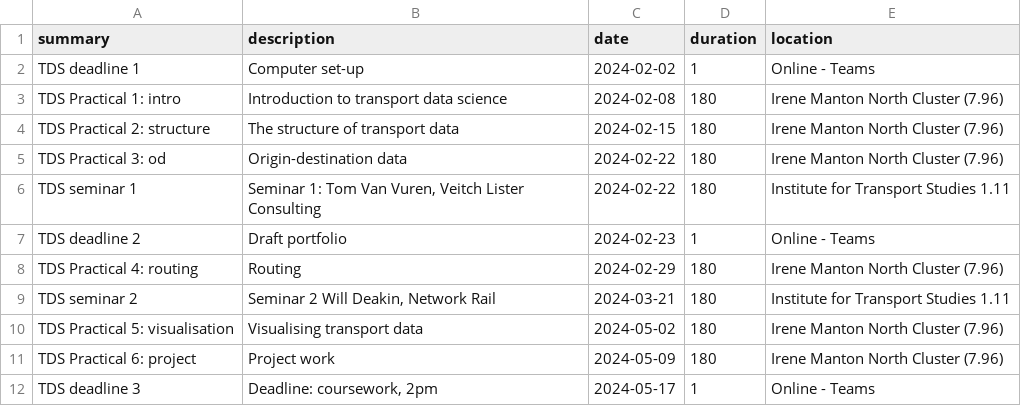
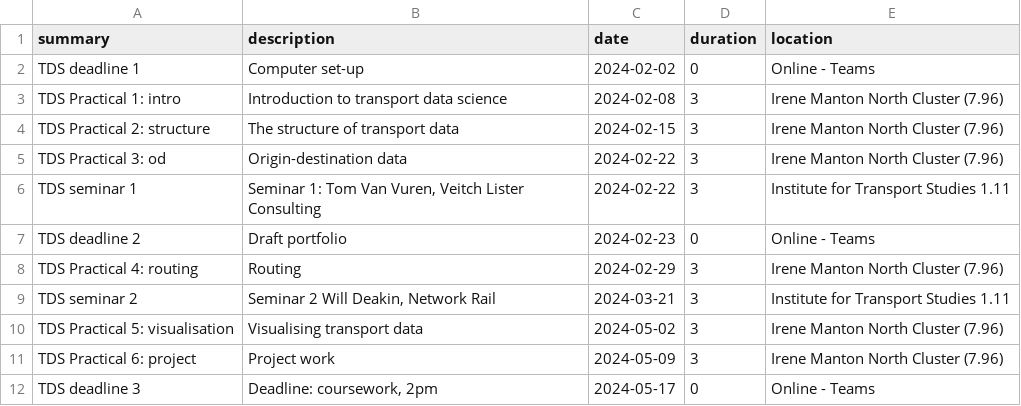
Before and after one commit to ITSLeeds/TDS, a CSV file: timetable.csv, drawn as a sheet.

```diff
--- a/timetable.csv
+++ b/timetable.csv
@@ -1,12 +1,12 @@
 summary,description,date,duration,location
-TDS deadline 1,Computer set-up,2024-02-02,1,Online - Teams
-TDS Practical 1: intro,Introduction to transport data science,2024-02-08,180,Irene Manton North Cluster (7.96)
-TDS Practical 2: structure,The structure of transport data,2024-02-15,180,Irene Manton North Cluster (7.96)
-TDS Practical 3: od,Origin-destination data,2024-02-22,180,Irene Manton North Cluster (7.96)
-TDS seminar 1,"Seminar 1: Tom Van Vuren, Veitch Lister Consulting",2024-02-22,180,Institute for Transport Studies 1.11
-TDS deadline 2,Draft portfolio,2024-02-23,1,Online - Teams
-TDS Practical 4: routing,Routing,2024-02-29,180,Irene Manton North Cluster (7.96)
-TDS seminar 2,"Seminar 2 Will Deakin, Network Rail",2024-03-21,180,Institute for Transport Studies 1.11
-TDS Practical 5: visualisation,Visualising transport data,2024-05-02,180,Irene Manton North Cluster (7.96)
-TDS Practical 6: project,Project work,2024-05-09,180,Irene Manton North Cluster (7.96)
-TDS deadline 3,"Deadline: coursework, 2pm",2024-05-17,1,Online - Teams
+TDS deadline 1,Computer set-up,2024-02-02,0,Online - Teams
+TDS Practical 1: intro,Introduction to transport data science,2024-02-08,3,Irene Manton North Cluster (7.96)
+TDS Practical 2: structure,The structure of transport data,2024-02-15,3,Irene Manton North Cluster (7.96)
+TDS Practical 3: od,Origin-destination data,2024-02-22,3,Irene Manton North Cluster (7.96)
+TDS seminar 1,"Seminar 1: Tom Van Vuren, Veitch Lister Consulting",2024-02-22,3,Institute for Transport Studies 1.11
+TDS deadline 2,Draft portfolio,2024-02-23,0,Online - Teams
+TDS Practical 4: routing,Routing,2024-02-29,3,Irene Manton North Cluster (7.96)
+TDS seminar 2,"Seminar 2 Will Deakin, Network Rail",2024-03-21,3,Institute for Transport Studies 1.11
+TDS Practical 5: visualisation,Visualising transport data,2024-05-02,3,Irene Manton North Cluster (7.96)
+TDS Practical 6: project,Project work,2024-05-09,3,Irene Manton North Cluster (7.96)
+TDS deadline 3,"Deadline: coursework, 2pm",2024-05-17,0,Online - Teams
```
Also changed, not shown: 4 other files.
